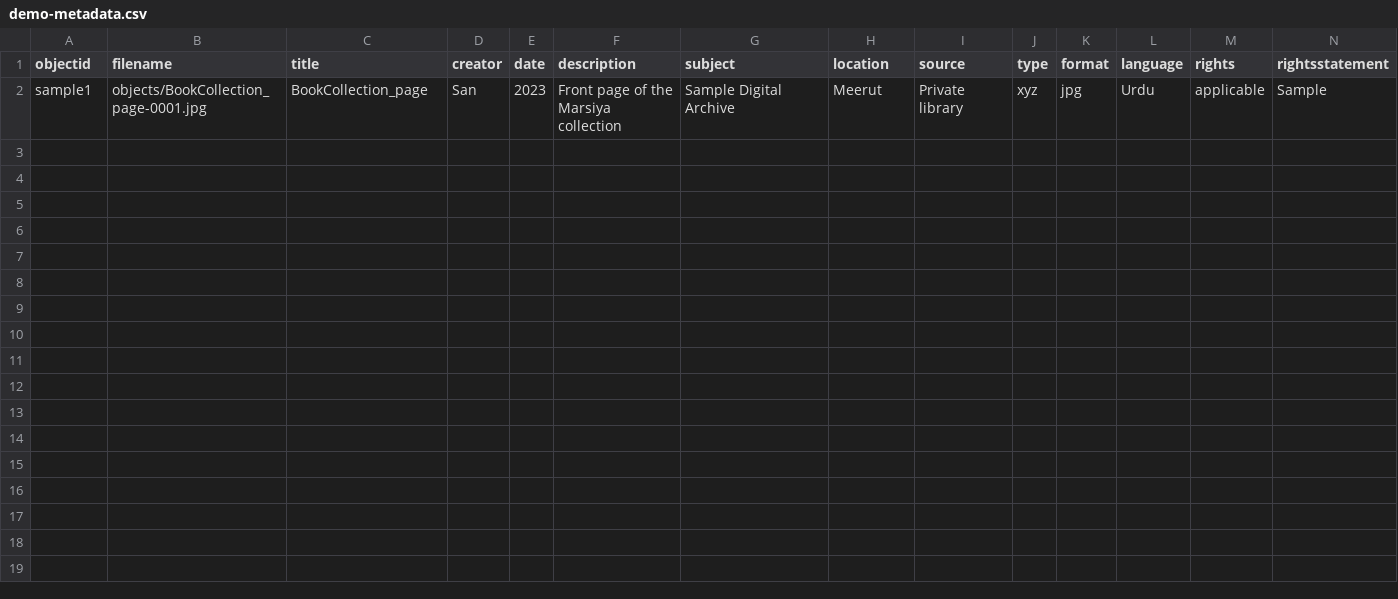
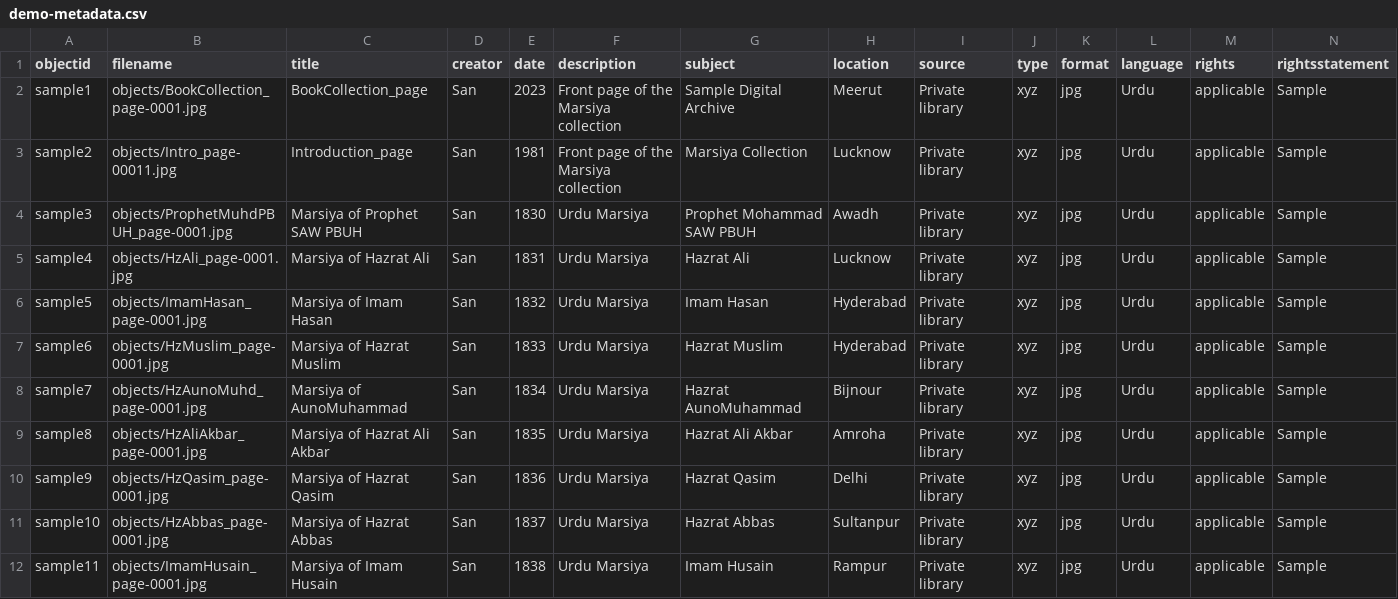
Before and after one commit to SaniyaIrfan/San1, a CSV file: _data/demo-metadata.csv, drawn as a sheet; the diff names each change by its address in the sheet, - before the commit and + after, or states it on an @@ line.

Commit message:
Update demo-metadata.csv

```diff
--- a/_data/demo-metadata.csv
+++ b/_data/demo-metadata.csv
+row 3: sample2 | objects/Intro_page-00011.jpg | Introduction_page | San | 1981 | Front page of the Marsiya collection | Marsiya Collection | Lucknow | Private library | xyz | jpg | Urdu | applicable | Sample
+row 4: sample3 | objects/ProphetMuhdPBUH_page-0001.jpg | Marsiya of Prophet SAW PBUH | San | 1830 | Urdu Marsiya | Prophet Mohammad SAW PBUH | Awadh | Private library | xyz | jpg | Urdu | applicable | Sample
+row 5: sample4 | objects/HzAli_page-0001.jpg | Marsiya of Hazrat Ali | San | 1831 | Urdu Marsiya | Hazrat Ali | Lucknow | Private library | xyz | jpg | Urdu | applicable | Sample
+row 6: sample5 | objects/ImamHasan_page-0001.jpg | Marsiya of Imam Hasan | San | 1832 | Urdu Marsiya | Imam Hasan | Hyderabad | Private library | xyz | jpg | Urdu | applicable | Sample
+row 7: sample6 | objects/HzMuslim_page-0001.jpg | Marsiya of Hazrat Muslim | San | 1833 | Urdu Marsiya | Hazrat Muslim | Hyderabad | Private library | xyz | jpg | Urdu | applicable | Sample
+row 8: sample7 | objects/HzAunoMuhd_page-0001.jpg | Marsiya of AunoMuhammad | San | 1834 | Urdu Marsiya | Hazrat AunoMuhammad | Bijnour | Private library | xyz | jpg | Urdu | applicable | Sample
+row 9: sample8 | objects/HzAliAkbar_page-0001.jpg | Marsiya of Hazrat Ali Akbar | San | 1835 | Urdu Marsiya | Hazrat Ali Akbar | Amroha | Private library | xyz | jpg | Urdu | applicable | Sample
+row 10: sample9 | objects/HzQasim_page-0001.jpg | Marsiya of Hazrat Qasim | San | 1836 | Urdu Marsiya | Hazrat Qasim | Delhi | Private library | xyz | jpg | Urdu | applicable | Sample
+row 11: sample10 | objects/HzAbbas_page-0001.jpg | Marsiya of Hazrat Abbas | San | 1837 | Urdu Marsiya | Hazrat Abbas | Sultanpur | Private library | xyz | jpg | Urdu | applicable | Sample
+row 12: sample11 | objects/ImamHusain_page-0001.jpg | Marsiya of Imam Husain | San | 1838 | Urdu Marsiya | Imam Husain | Rampur | Private library | xyz | jpg | Urdu | applicable | Sample
```
